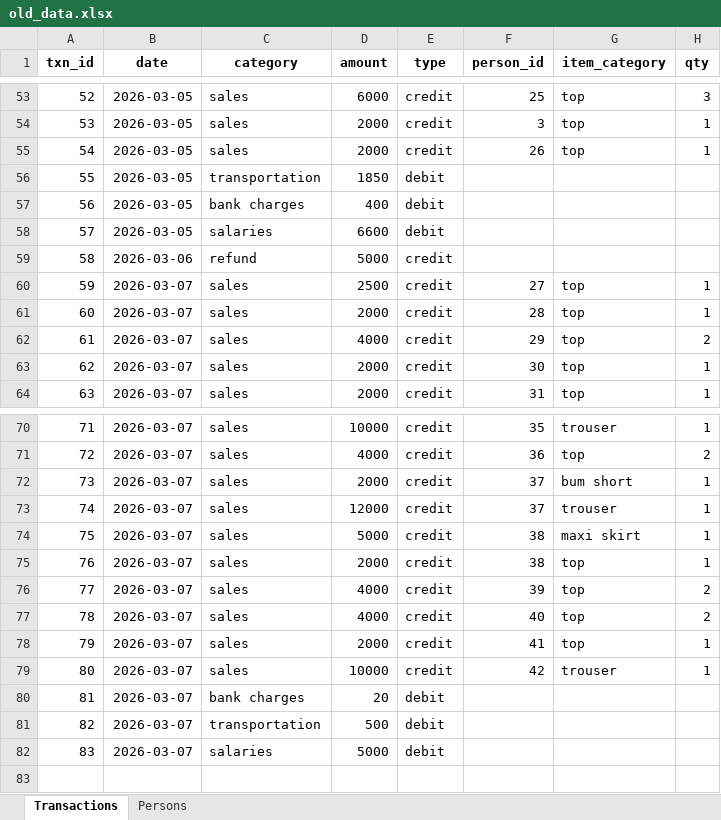
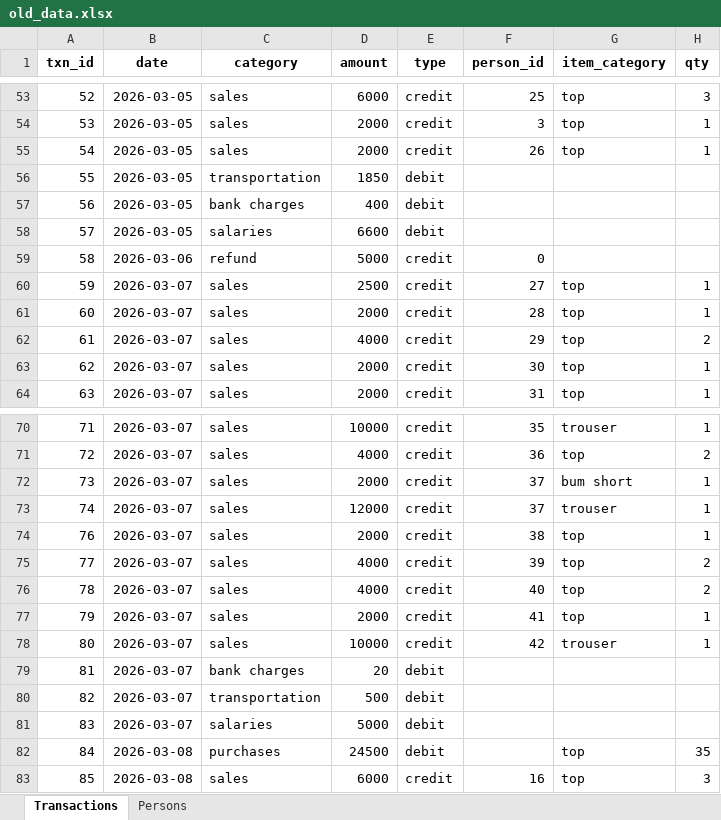
Before and after one commit to Rejoice312/crucial_sales, an Excel workbook: old_data.xlsx, sheet Transactions, drawn as a sheet; only a part is shown, gaps mark what is left out; values as stored, in another font and other column widths than the file's, no borders; removed rows and columns are numbered as before the commit, all else as after; the diff names each change by its address in the sheet, - before the commit and + after, or states it on an @@ line.

```diff
--- a/old_data.xlsx (sheet Transactions)
+++ b/old_data.xlsx (sheet Transactions)
-F59 (person_id): (empty)
+F59 (person_id): 0
-row 74: 75 | 2026-03-07 | sales | 5000 | credit | 38 | maxi skirt | 1
+row 82: 84 | 2026-03-08 | purchases | 24500 | debit |  | top | 35
+row 83: 85 | 2026-03-08 | sales | 6000 | credit | 16 | top | 3
```
Also changed, not shown: data.xlsx, 4 other files.
